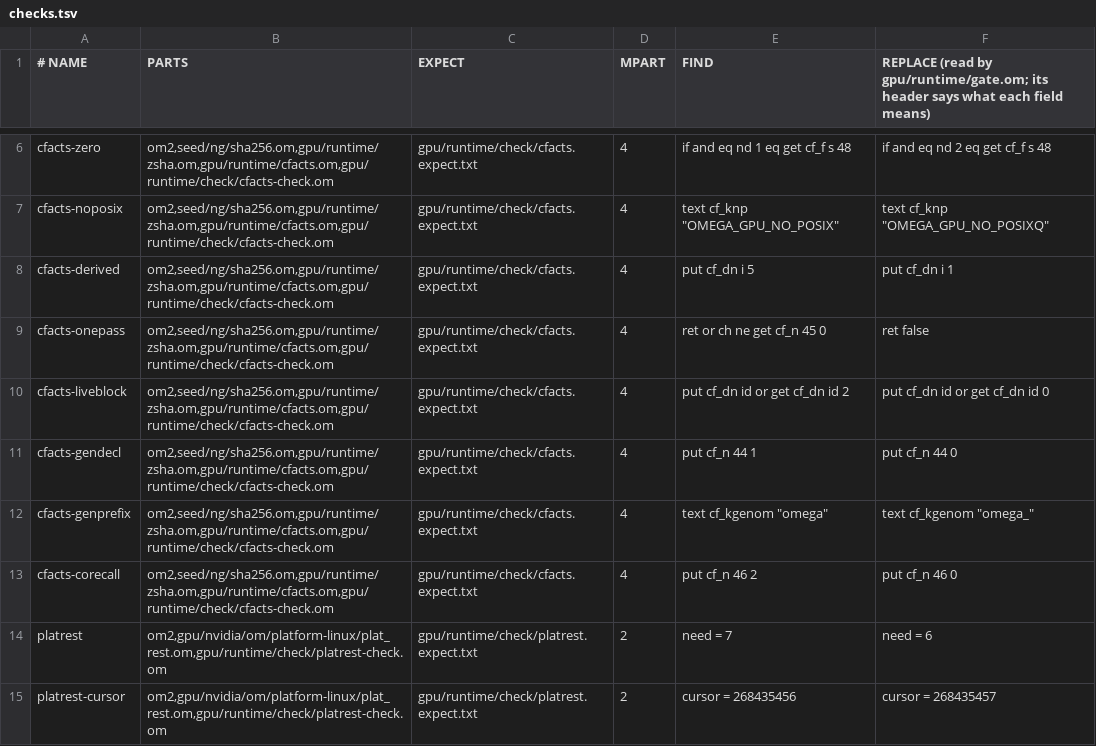
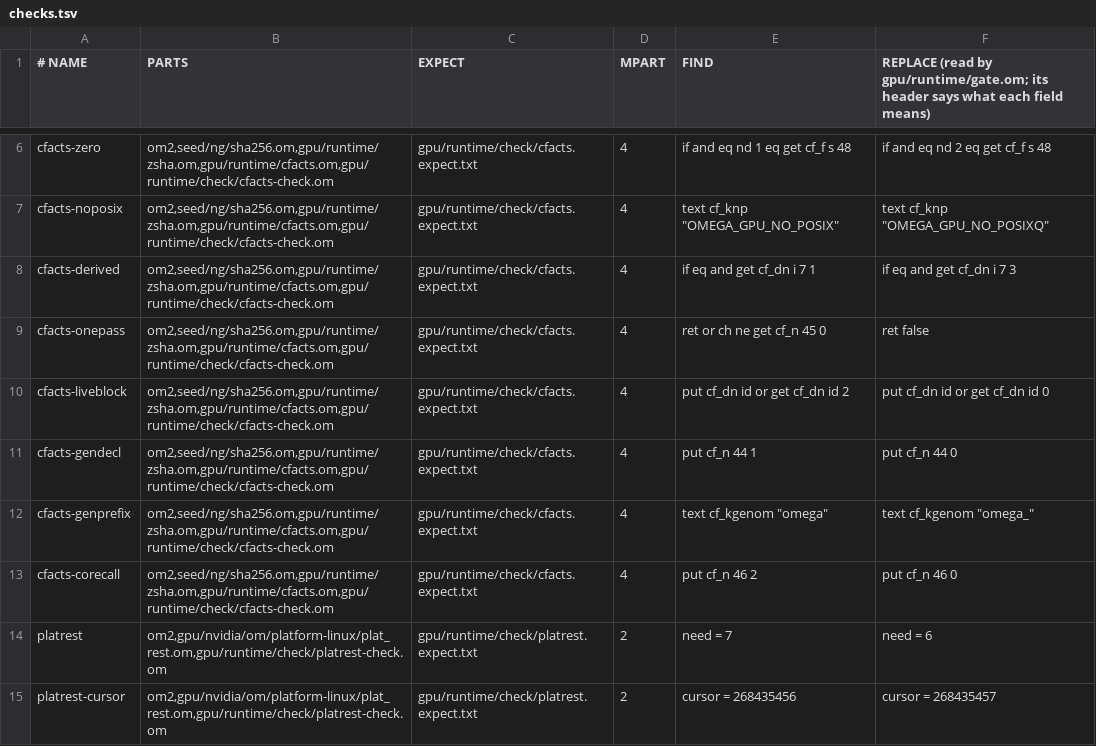
Before and after one commit to drakestapleton/omega-mv, a TSV file: gpu/runtime/checks.tsv, drawn as a sheet; only a part is shown, gaps mark what is left out.

Commit message:
gpu/runtime: a mutant that times out is a FAIL, not a catch; cfacts-derived mutant fails fast
Review omega-mv-79e3bfb49a8f.grok1.md: the cfacts-derived mutant (put cf_dn i 5 -> 1) never let cfrun's
fixed point end, and the gate counted the 600 s kill as caught. gate.om now writes a FAIL line when a check's
mutant or an inventory control is killed at the deadline. The cfacts-derived row now mutates the derived-off test
in newoff (7 1 -> 7 3): the passes end and the fixture facts differ. README: nativeh.om stops at the first absent
part; platrest oracle and output sha256 pinned.

```diff
--- a/gpu/runtime/checks.tsv
+++ b/gpu/runtime/checks.tsv
@@ -7,3 +7,3 @@ cfacts-zero	om2,seed/ng/sha256.om,gpu/runtime/zsha.om,gpu/runtime/cfacts.om,gpu/
 cfacts-noposix	om2,seed/ng/sha256.om,gpu/runtime/zsha.om,gpu/runtime/cfacts.om,gpu/runtime/check/cfacts-check.om	gpu/runtime/check/cfacts.expect.txt	4	text cf_knp "OMEGA_GPU_NO_POSIX"	text cf_knp "OMEGA_GPU_NO_POSIXQ"
-cfacts-derived	om2,seed/ng/sha256.om,gpu/runtime/zsha.om,gpu/runtime/cfacts.om,gpu/runtime/check/cfacts-check.om	gpu/runtime/check/cfacts.expect.txt	4	put cf_dn i 5	put cf_dn i 1
+cfacts-derived	om2,seed/ng/sha256.om,gpu/runtime/zsha.om,gpu/runtime/cfacts.om,gpu/runtime/check/cfacts-check.om	gpu/runtime/check/cfacts.expect.txt	4	if eq and get cf_dn i 7 1	if eq and get cf_dn i 7 3
 cfacts-onepass	om2,seed/ng/sha256.om,gpu/runtime/zsha.om,gpu/runtime/cfacts.om,gpu/runtime/check/cfacts-check.om	gpu/runtime/check/cfacts.expect.txt	4	ret or ch ne get cf_n 45 0	ret false
```
Also changed, not shown: 2 other files.
